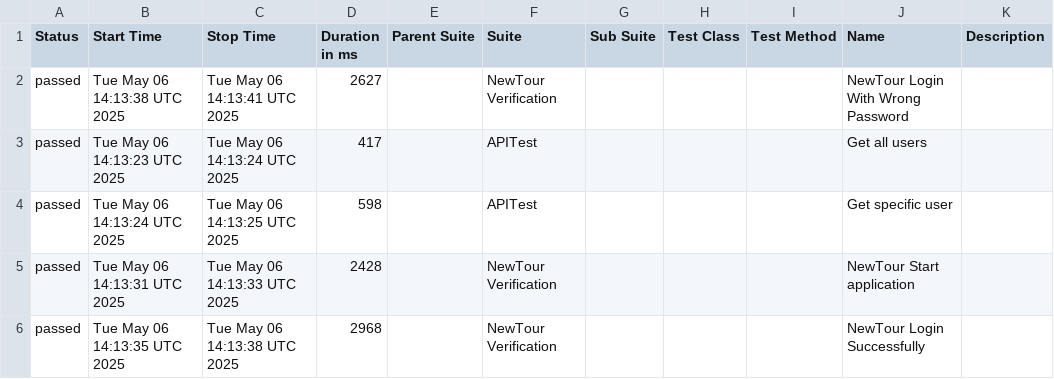
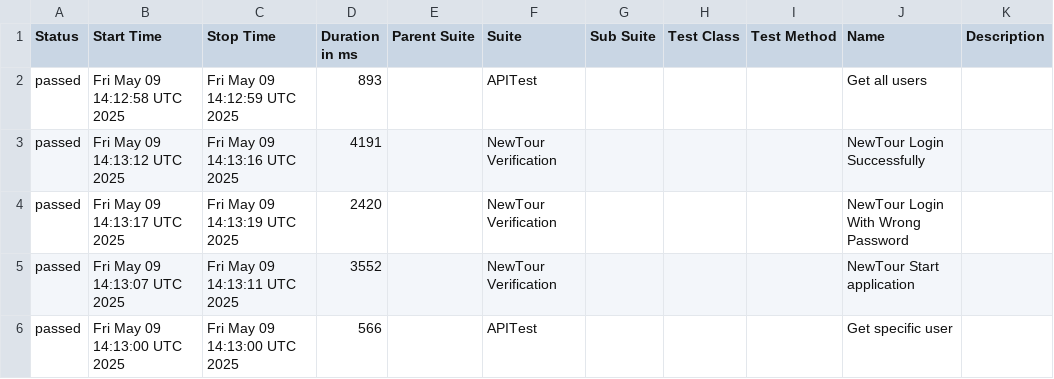
Before and after one commit to Pedrothh/automation-cypress-api-e2e-example, a CSV file: data/suites.csv, drawn as a sheet.

```diff
--- a/data/suites.csv
+++ b/data/suites.csv
@@ -1,6 +1,6 @@
 "Status","Start Time","Stop Time","Duration in ms","Parent Suite","Suite","Sub Suite","Test Class","Test Method","Name","Description"
-"passed","Tue May 06 14:13:38 UTC 2025","Tue May 06 14:13:41 UTC 2025","2627","","NewTour Verification","","","","NewTour Login With Wrong Password",""
-"passed","Tue May 06 14:13:23 UTC 2025","Tue May 06 14:13:24 UTC 2025","417","","APITest","","","","Get all users",""
-"passed","Tue May 06 14:13:24 UTC 2025","Tue May 06 14:13:25 UTC 2025","598","","APITest","","","","Get specific user",""
-"passed","Tue May 06 14:13:31 UTC 2025","Tue May 06 14:13:33 UTC 2025","2428","","NewTour Verification","","","","NewTour Start application",""
-"passed","Tue May 06 14:13:35 UTC 2025","Tue May 06 14:13:38 UTC 2025","2968","","NewTour Verification","","","","NewTour Login Successfully",""
+"passed","Fri May 09 14:12:58 UTC 2025","Fri May 09 14:12:59 UTC 2025","893","","APITest","","","","Get all users",""
+"passed","Fri May 09 14:13:12 UTC 2025","Fri May 09 14:13:16 UTC 2025","4191","","NewTour Verification","","","","NewTour Login Successfully",""
+"passed","Fri May 09 14:13:17 UTC 2025","Fri May 09 14:13:19 UTC 2025","2420","","NewTour Verification","","","","NewTour Login With Wrong Password",""
+"passed","Fri May 09 14:13:07 UTC 2025","Fri May 09 14:13:11 UTC 2025","3552","","NewTour Verification","","","","NewTour Start application",""
+"passed","Fri May 09 14:13:00 UTC 2025","Fri May 09 14:13:00 UTC 2025","566","","APITest","","","","Get specific user",""
```
Also changed, not shown: 27 other files.
